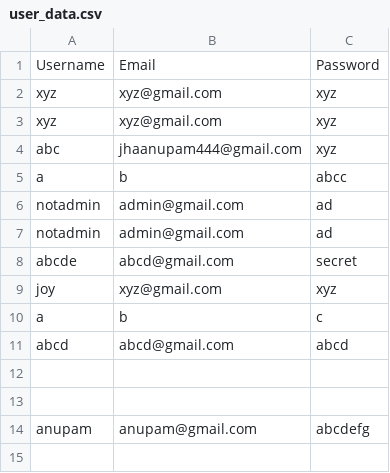
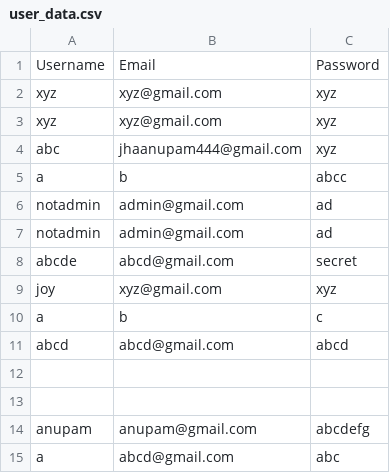
Before and after one commit to Anupam137/Real-Fake-Job-Prediction-Model, a CSV file: user_data.csv, drawn as a sheet.

```diff
--- a/user_data.csv
+++ b/user_data.csv
@@ -14 +14,2 @@ abcd,abcd@gmail.com,abcd
 anupam,anupam@gmail.com,abcdefg
+a,abcd@gmail.com,abc
```
Also changed, not shown: 2 other files.
